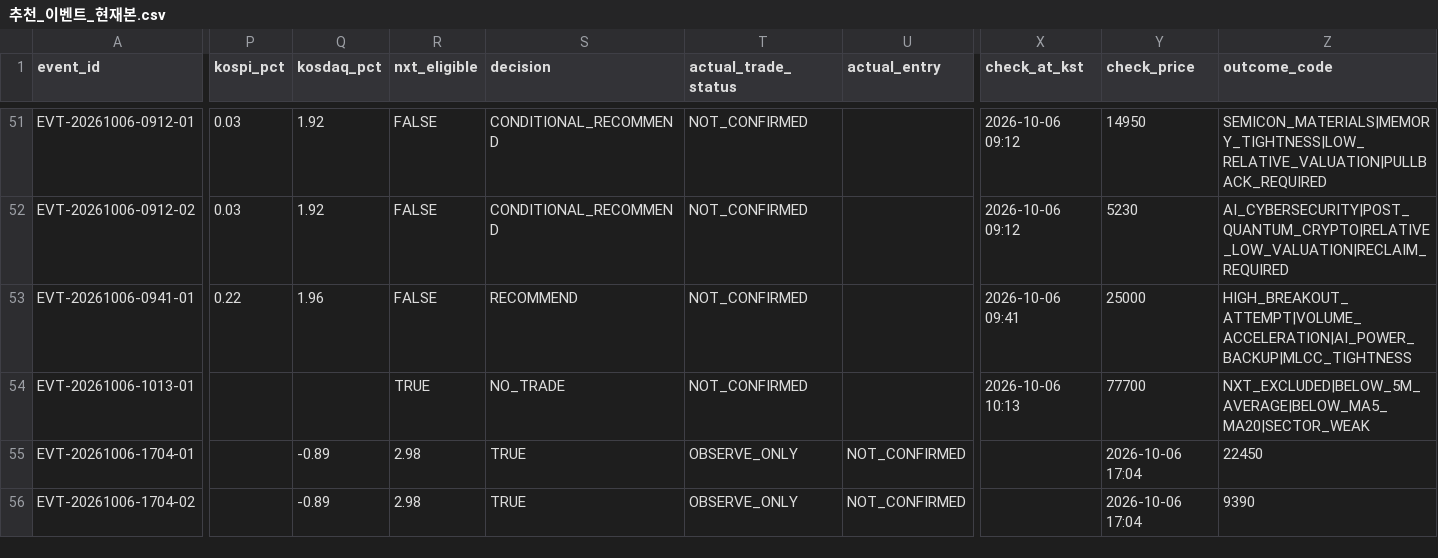
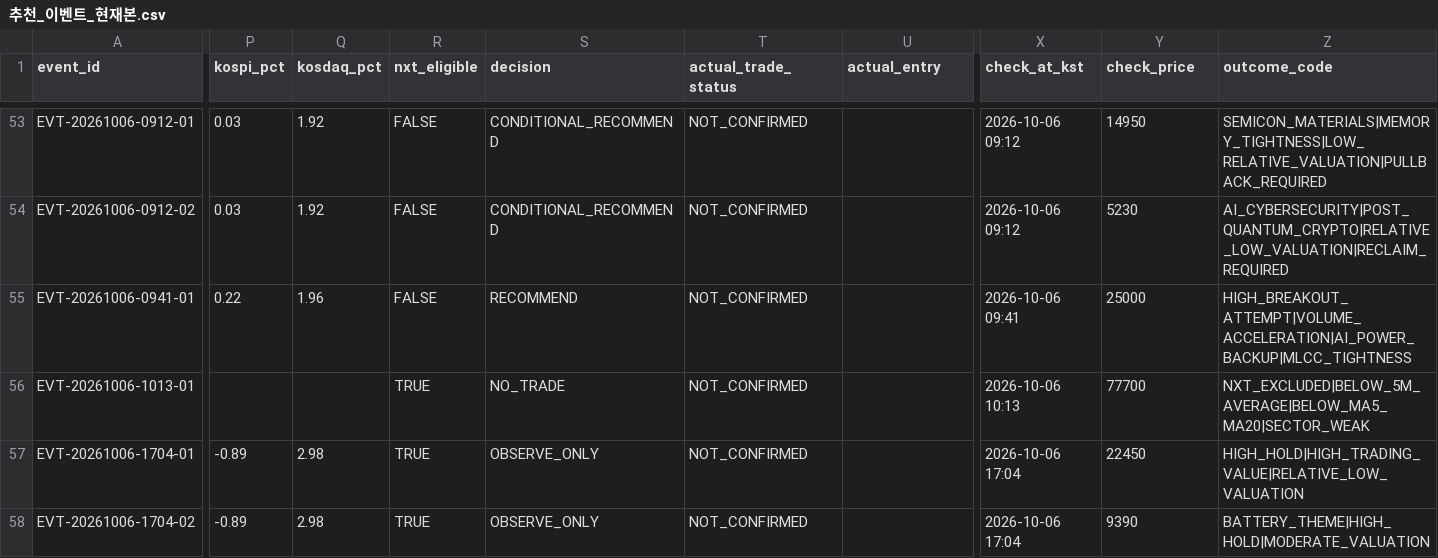
Before and after one commit to azsu3598/auto, a CSV file: docs/프로그램 설계/추천_이벤트_현재본.csv, drawn as a sheet; only a part is shown, gaps mark what is left out; addresses are those after the commit; the diff covers the shown part only; the diff names each change by its address in the sheet, - before the commit and + after, or states it on an @@ line.

```diff
--- a/docs/프로그램 설계/추천_이벤트_현재본.csv
+++ b/docs/프로그램 설계/추천_이벤트_현재본.csv
-P57:P58 (kospi_pct): (empty)
+P57:P58 (kospi_pct): -0.89
-Q57:Q58 (kosdaq_pct): -0.89
+Q57:Q58 (kosdaq_pct): 2.98
-R57:R58 (nxt_eligible): 2.98
+R57:R58 (nxt_eligible): TRUE
-S57:S58 (decision): TRUE
+S57:S58 (decision): OBSERVE_ONLY
-T57:T58 (actual_trade_status): OBSERVE_ONLY
+T57:T58 (actual_trade_status): NOT_CONFIRMED
-U57:U58 (actual_entry): NOT_CONFIRMED
+U57:U58 (actual_entry): (empty)
-X57:X58 (check_at_kst): (empty)
+X57:X58 (check_at_kst): 2026-10-06 17:04
-Y57 (check_price): 2026-10-06 17:04
+Y57 (check_price): 22450
-Z57 (outcome_code): 22450
+Z57 (outcome_code): HIGH_HOLD|HIGH_TRADING_VALUE|RELATIVE_LOW_VALUATION
-Y58 (check_price): 2026-10-06 17:04
+Y58 (check_price): 9390
-Z58 (outcome_code): 9390
+Z58 (outcome_code): BATTERY_THEME|HIGH_HOLD|MODERATE_VALUATION
```
Also changed, not shown: 2 added rows and 18 edited cells elsewhere in this file, 13 other files.
